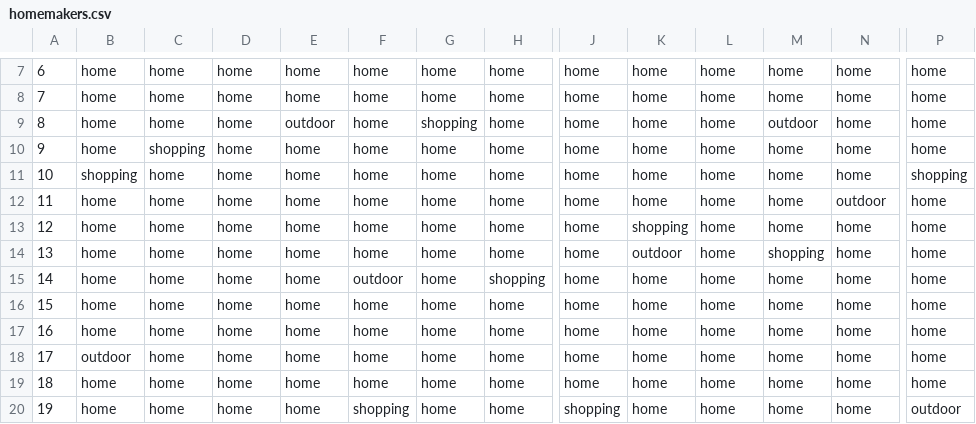
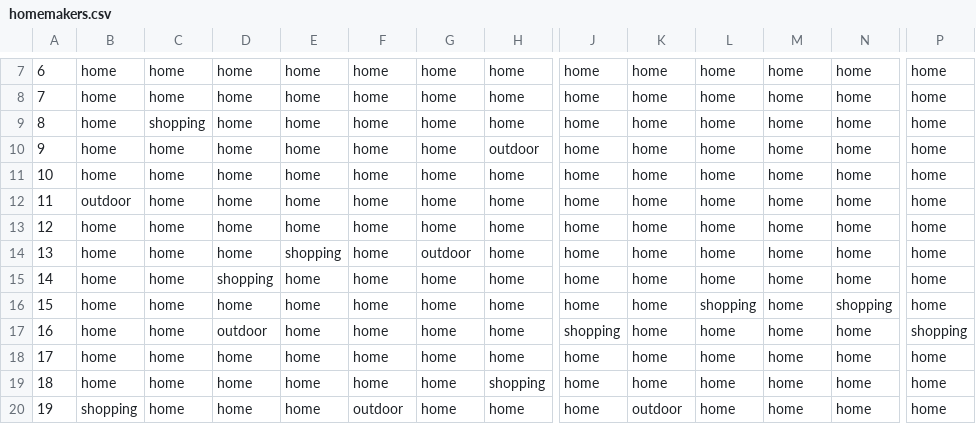
Before and after one commit to mengluchu/mobiair, a CSV file: activity/homemakers.csv, drawn as a sheet; only a part is shown, gaps mark what is left out; the diff covers the shown part only; the diff names each change by its address in the sheet, - before the commit and + after, or states it on an @@ line.

```diff
--- a/activity/homemakers.csv
+++ b/activity/homemakers.csv
-C9: home
+C9: shopping
-E9: outdoor
+E9: home
-G9: shopping
+G9: home
-M9: outdoor
+M9: home
-C10: shopping
+C10: home
-H10: home
+H10: outdoor
-B11: shopping
+B11: home
-P11: shopping
+P11: home
-B12: home
+B12: outdoor
-N12: outdoor
+N12: home
-K13: shopping
+K13: home
-E14: home
+E14: shopping
-G14: home
+G14: outdoor
-K14: outdoor
+K14: home
-M14: shopping
+M14: home
-D15: home
+D15: shopping
-F15: outdoor
+F15: home
-H15: shopping
+H15: home
-L16: home
+L16: shopping
-N16: home
+N16: shopping
-D17: home
+D17: outdoor
-J17: home
+J17: shopping
-P17: home
+P17: shopping
-B18: outdoor
+B18: home
-H19: home
+H19: shopping
-B20: home
+B20: shopping
-F20: shopping
+F20: outdoor
-J20: shopping
+J20: home
-K20: home
+K20: outdoor
-P20: outdoor
+P20: home
```
Also changed, not shown: 12 edited cells elsewhere in this file, activity/Stu_Mor.csv, activity/worker_fulltime.csv, 17 other files.
